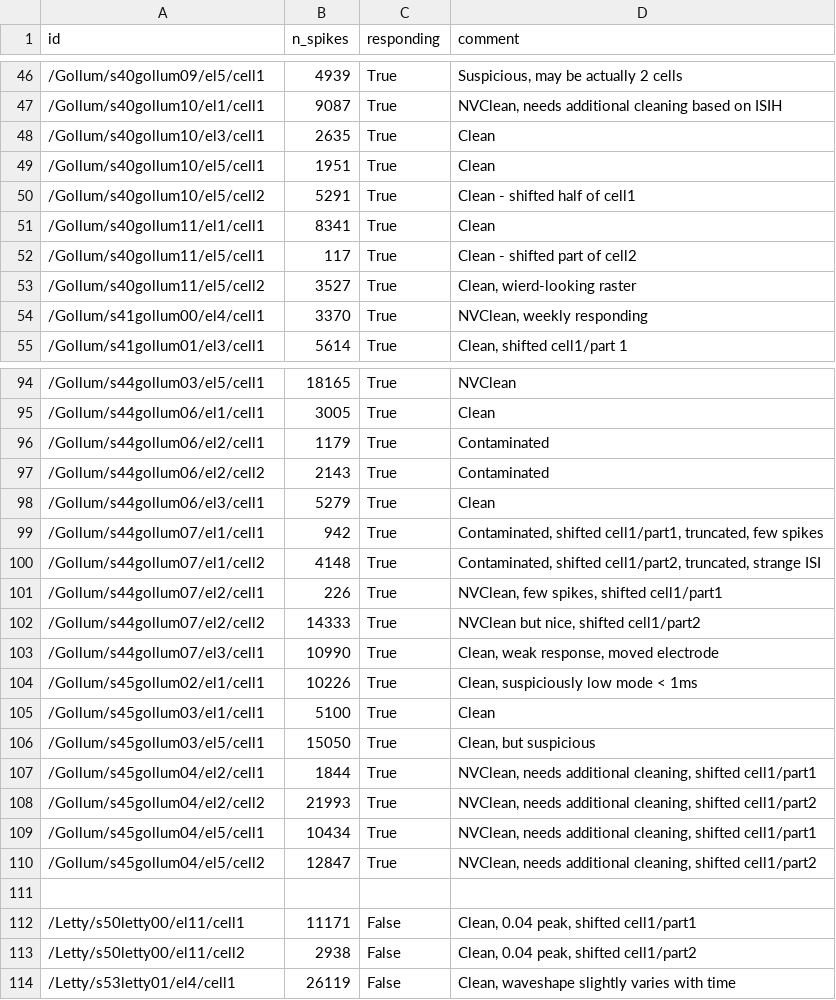
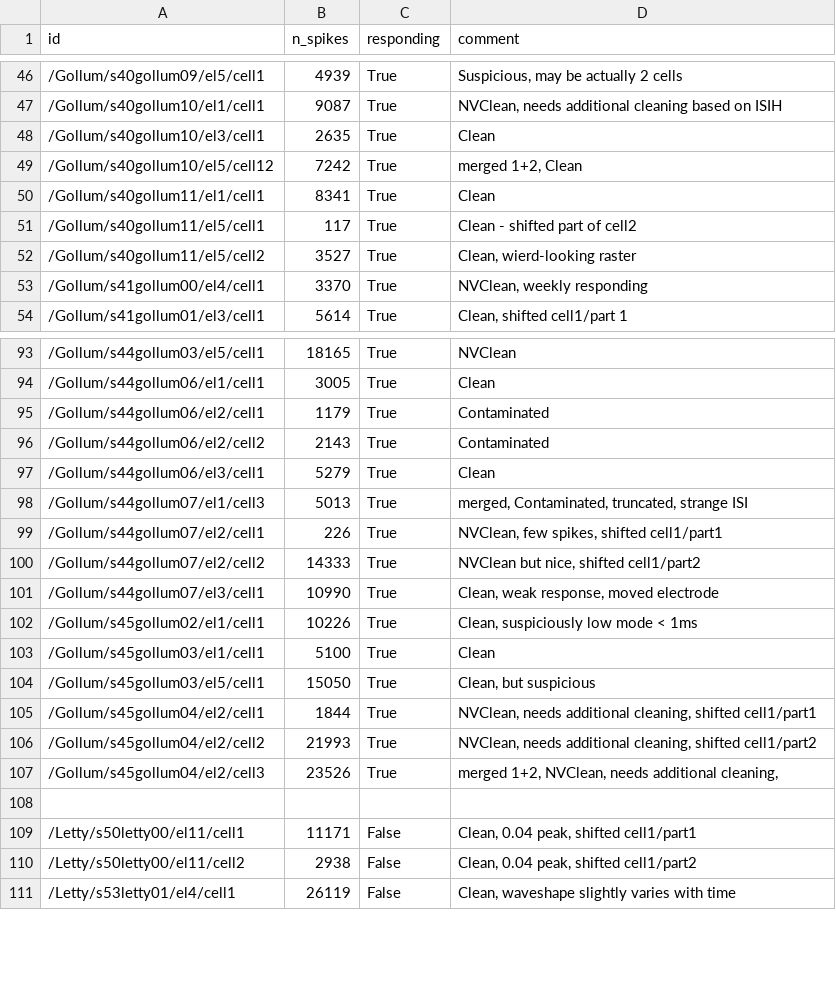
Before and after one commit to btel/meta-data-repo, a CSV file: cell_db.csv, drawn as a sheet; only a part is shown, gaps mark what is left out.

Commit message:
added merged cells

```diff
--- a/cell_db.csv
+++ b/cell_db.csv
@@ -48,4 +48,3 @@ id,n_spikes,responding,comment
 /Gollum/s40gollum10/el3/cell1,2635,True,"Clean"
-/Gollum/s40gollum10/el5/cell1,1951,True,"Clean"
-/Gollum/s40gollum10/el5/cell2,5291,True,"Clean - shifted half of cell1"
+/Gollum/s40gollum10/el5/cell12,7242,True,"merged 1+2, Clean"
 /Gollum/s40gollum11/el1/cell1,8341,True,"Clean"
@@ -98,4 +97,3 @@ id,n_spikes,responding,comment
 /Gollum/s44gollum06/el3/cell1,5279,True,"Clean"
-/Gollum/s44gollum07/el1/cell1,942,True,"Contaminated, shifted cell1/part1, truncated, few spikes"
-/Gollum/s44gollum07/el1/cell2,4148,True,"Contaminated, shifted cell1/part2, truncated, strange ISI"
+/Gollum/s44gollum07/el1/cell3,5013,True,"merged, Contaminated, truncated, strange ISI"
 /Gollum/s44gollum07/el2/cell1,226,True,"NVClean, few spikes, shifted cell1/part1"
@@ -108,4 +106,3 @@ id,n_spikes,responding,comment
 /Gollum/s45gollum04/el2/cell2,21993,True,"NVClean, needs additional cleaning, shifted cell1/part2"
-/Gollum/s45gollum04/el5/cell1,10434,True,"NVClean, needs additional cleaning, shifted cell1/part1"
-/Gollum/s45gollum04/el5/cell2,12847,True,"NVClean, needs additional cleaning, shifted cell1/part2"
+/Gollum/s45gollum04/el2/cell3,23526,True,"merged 1+2, NVClean, needs additional cleaning,"
 
```
